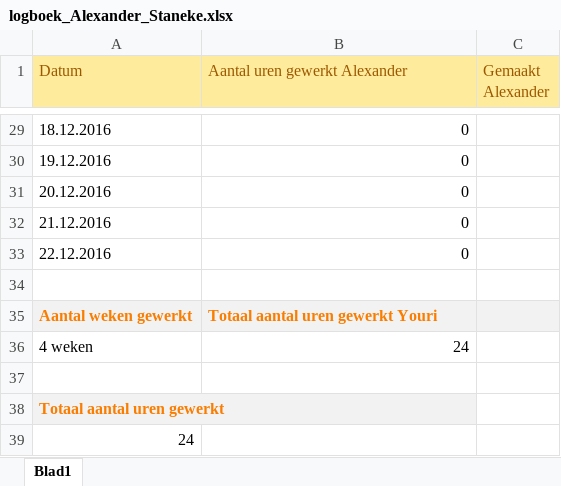
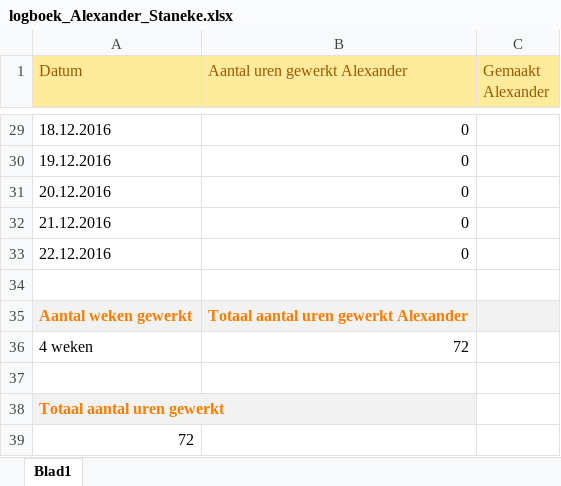
Before and after one commit to DeGokkersG19/DeGokkers, an Excel workbook: Project Documentatie/logboek/logboek_Alexander_Staneke.xlsx, sheet Blad1, drawn as a sheet; only a part is shown, gaps mark what is left out; values as stored, in another font and other column widths than the file's, no borders; the diff covers the shown part only; the diff names each change by its address in the sheet, - before the commit and + after, or states it on an @@ line.

```diff
--- a/Project Documentatie/logboek/logboek_Alexander_Staneke.xlsx (sheet Blad1)
+++ b/Project Documentatie/logboek/logboek_Alexander_Staneke.xlsx (sheet Blad1)
-B35 (Aantal uren gewerkt Alexander): Totaal aantal uren gewerkt Youri
+B35 (Aantal uren gewerkt Alexander): Totaal aantal uren gewerkt Alexander
-B36 (Aantal uren gewerkt Alexander): 24
+B36 (Aantal uren gewerkt Alexander): 72
-A39 (Datum): 24
+A39 (Datum): 72
```
Also changed, not shown: 18 added rows and 18 removed rows elsewhere in this sheet, Project Documentatie/logboek/Armin_Fahim.xlsx, Project Documentatie/logboek/logboek_Youri.xlsx, 19 other files.
